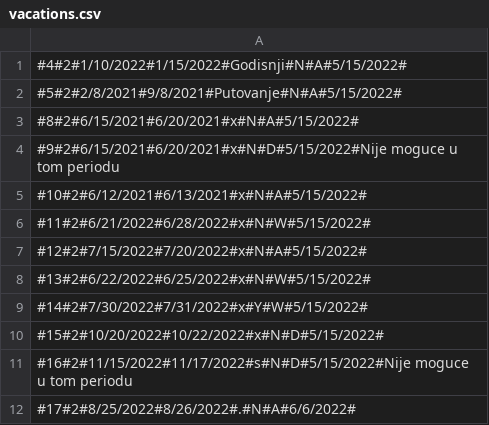
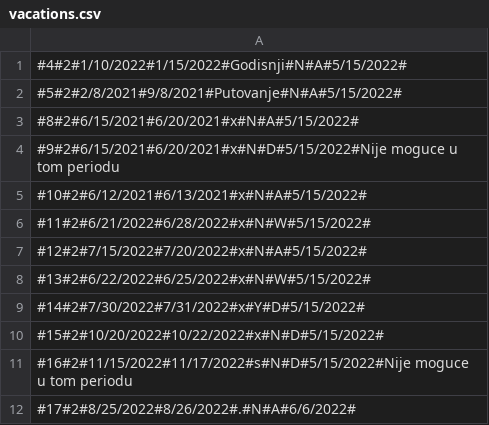
Before and after one commit to tibbers-7/sims_proj, a CSV file: Zdravo/Zdravo/bin/Debug/net6.0-windows/data/vacations.csv, drawn as a sheet.

```diff
--- a/Zdravo/Zdravo/bin/Debug/net6.0-windows/data/vacations.csv
+++ b/Zdravo/Zdravo/bin/Debug/net6.0-windows/data/vacations.csv
@@ -8,3 +8,3 @@
 #13#2#6/22/2022#6/25/2022#x#N#W#5/15/2022#
-#14#2#7/30/2022#7/31/2022#x#Y#W#5/15/2022#
+#14#2#7/30/2022#7/31/2022#x#Y#D#5/15/2022#
 #15#2#10/20/2022#10/22/2022#x#N#D#5/15/2022#
```
Also changed, not shown: 53 other files.
